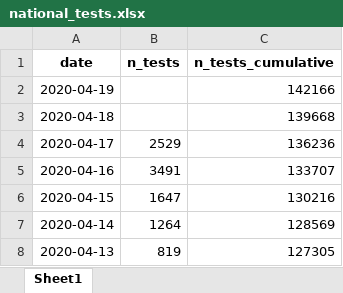
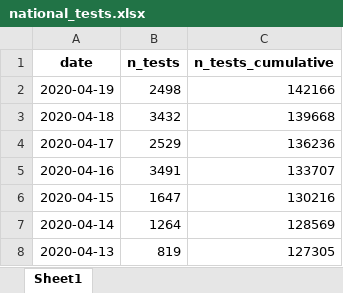
Before and after one commit to thohan88/covid19-nor-data, an Excel workbook: data/03_covid_tests/national_tests.xlsx, sheet Sheet1, drawn as a sheet; only a part is shown; values as stored, in another font and other column widths than the file's, no borders; the diff names each change by its address in the sheet, - before the commit and + after, or states it on an @@ line.

Commit message:
Fixed bug in PDF-reading of national tests due to FHI changing structure

```diff
--- a/data/03_covid_tests/national_tests.xlsx (sheet Sheet1)
+++ b/data/03_covid_tests/national_tests.xlsx (sheet Sheet1)
-B2 (n_tests): (empty)
+B2 (n_tests): 2498
-B3 (n_tests): (empty)
+B3 (n_tests): 3432
```
Also changed, not shown: data/03_covid_tests/regional_tests.xlsx, 3 other files.
